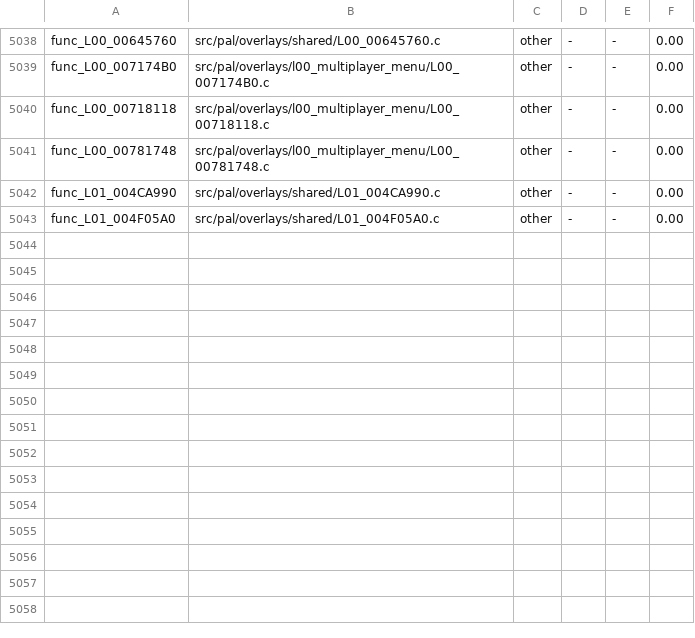
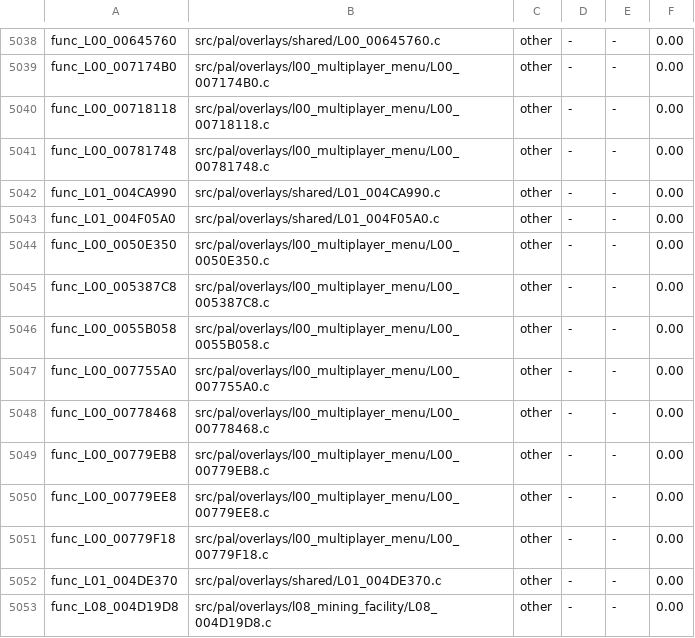
Before and after one commit to OpenRAC/rac4-decomp, a TSV file: config/us/map.tsv, drawn as a sheet; only a part is shown, gaps mark what is left out; the diff names each change by its address in the sheet, - before the commit and + after, or states it on an @@ line.

```diff
--- a/config/us/map.tsv
+++ b/config/us/map.tsv
+row 5044: func_L00_0050E350 | src/pal/overlays/l00_multiplayer_menu/L00_0050E350.c | other | - | - | 0.00
+row 5045: func_L00_005387C8 | src/pal/overlays/l00_multiplayer_menu/L00_005387C8.c | other | - | - | 0.00
+row 5046: func_L00_0055B058 | src/pal/overlays/l00_multiplayer_menu/L00_0055B058.c | other | - | - | 0.00
+row 5047: func_L00_007755A0 | src/pal/overlays/l00_multiplayer_menu/L00_007755A0.c | other | - | - | 0.00
+row 5048: func_L00_00778468 | src/pal/overlays/l00_multiplayer_menu/L00_00778468.c | other | - | - | 0.00
+row 5049: func_L00_00779EB8 | src/pal/overlays/l00_multiplayer_menu/L00_00779EB8.c | other | - | - | 0.00
+row 5050: func_L00_00779EE8 | src/pal/overlays/l00_multiplayer_menu/L00_00779EE8.c | other | - | - | 0.00
+row 5051: func_L00_00779F18 | src/pal/overlays/l00_multiplayer_menu/L00_00779F18.c | other | - | - | 0.00
+row 5052: func_L01_004DE370 | src/pal/overlays/shared/L01_004DE370.c | other | - | - | 0.00
+row 5053: func_L08_004D19D8 | src/pal/overlays/l08_mining_facility/L08_004D19D8.c | other | - | - | 0.00
```
Also changed, not shown: config/pal/map.tsv, 12 other files.
